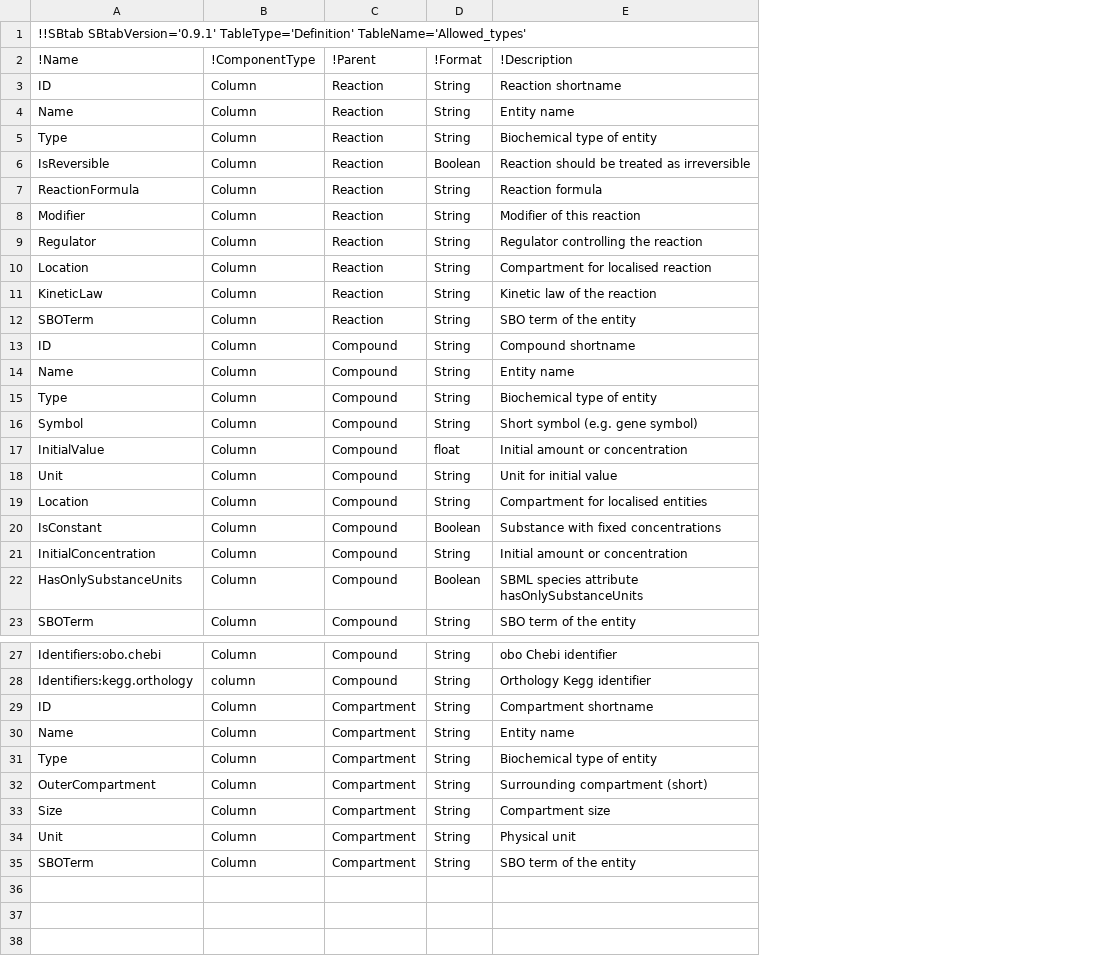
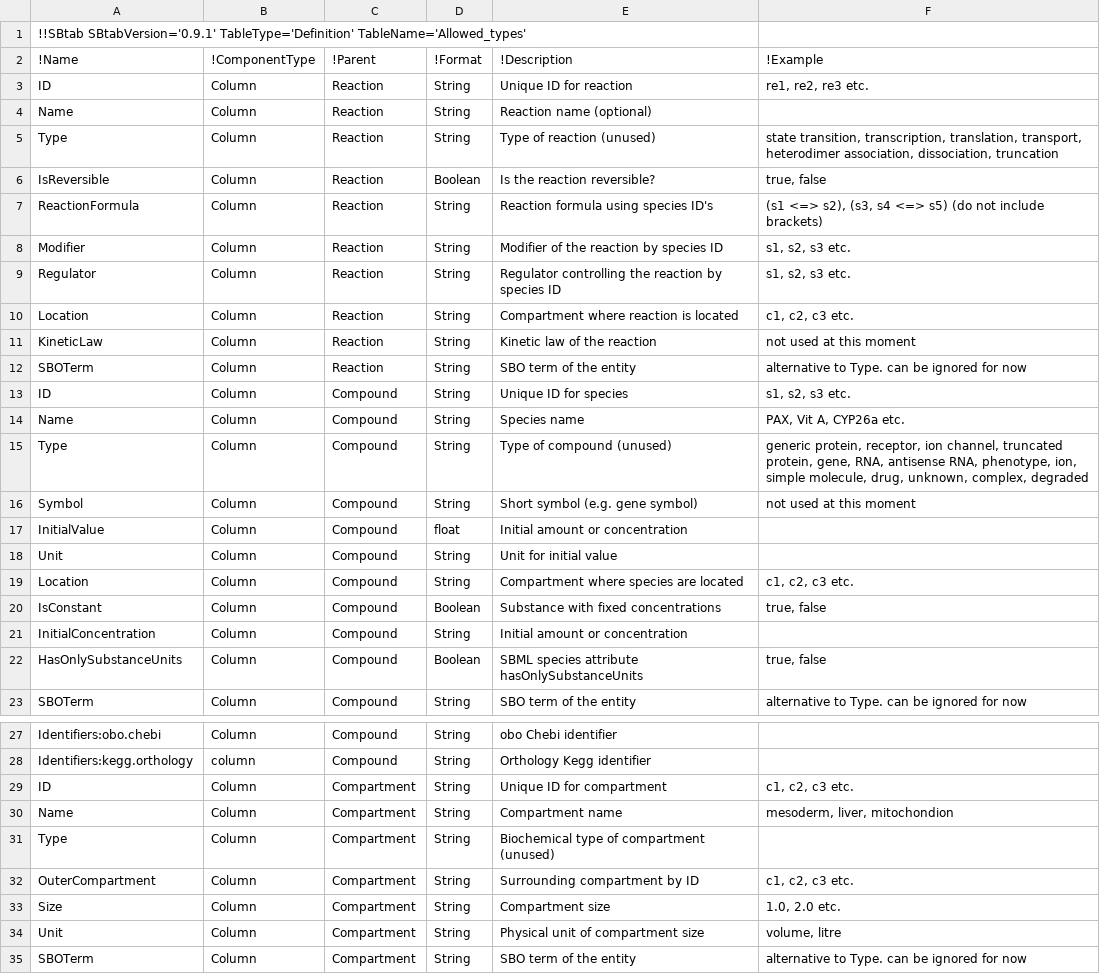
Before and after one commit to ontox-hu/ontox-phymdos, a TSV file: app/definitions.tsv, drawn as a sheet; only a part is shown, gaps mark what is left out; the diff names each change by its address in the sheet, - before the commit and + after, or states it on an @@ line.

Commit message:
Made table descriptions more descriptive and added examples per item

```diff
--- a/app/definitions.tsv
+++ b/app/definitions.tsv
+column F (!Example), rows 3-23: re1, re2, re3 etc. |  | state transition, transcription, translation, transport, heterodimer association, dissociation, truncation | true, false | (s1 <=> s2), (s3, s4 <=> s5) (do not include brackets) | s1, s2, s3 etc. | s1, s2, s3 etc. | c1, c2, c3 etc. | not used at this moment | alternative to Type. can be ignored for now | s1, s2, s3 etc. | PAX, Vit A, CYP26a etc. | generic protein, receptor, ion channel, truncated protein, gene, RNA, antisense RNA, phenotype, ion, simple molecule, drug, unknown, complex, degraded | not used at this moment |  |  | c1, c2, c3 etc. | true, false |  | true, false | alternative to Type. can be ignored for now; rows 29-35: c1, c2, c3 etc. | mesoderm, liver, mitochondion |  | c1, c2, c3 etc. | 1.0, 2.0 etc. | volume, litre | alternative to Type. can be ignored for now
-E3 (!Description): Reaction shortname
+E3 (!Description): Unique ID for reaction
-E4 (!Description): Entity name
+E4 (!Description): Reaction name (optional)
-E5 (!Description): Biochemical type of entity
+E5 (!Description): Type of reaction (unused)
-E6 (!Description): Reaction should be treated as irreversible
+E6 (!Description): Is the reaction reversible?
-E7 (!Description): Reaction formula
+E7 (!Description): Reaction formula using species ID's
-E8 (!Description): Modifier of this reaction
+E8 (!Description): Modifier of the reaction by species ID
-E9 (!Description): Regulator controlling the reaction
+E9 (!Description): Regulator controlling the reaction by species ID
-E10 (!Description): Compartment for localised reaction
+E10 (!Description): Compartment where reaction is located
-E13 (!Description): Compound shortname
+E13 (!Description): Unique ID for species
-E14 (!Description): Entity name
+E14 (!Description): Species name
-E15 (!Description): Biochemical type of entity
+E15 (!Description): Type of compound (unused)
-E19 (!Description): Compartment for localised entities
+E19 (!Description): Compartment where species are located
-E29 (!Description): Compartment shortname
+E29 (!Description): Unique ID for compartment
-E30 (!Description): Entity name
+E30 (!Description): Compartment name
-E31 (!Description): Biochemical type of entity
+E31 (!Description): Biochemical type of compartment (unused)
-E32 (!Description): Surrounding compartment (short)
+E32 (!Description): Surrounding compartment by ID
-E34 (!Description): Physical unit
+E34 (!Description): Physical unit of compartment size
```
Also changed, not shown: 4 other files.
